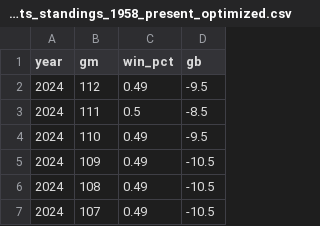
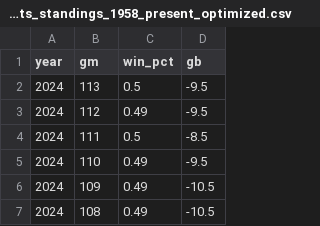
Before and after one commit to wilkens/giants, a CSV file: data/standings/giants_standings_1958_present_optimized.csv, drawn as a sheet; only a part is shown; the shorter side is filled out with more unchanged rows; the diff names each change by its address in the sheet, - before the commit and + after, or states it on an @@ line.

```diff
--- a/data/standings/giants_standings_1958_present_optimized.csv
+++ b/data/standings/giants_standings_1958_present_optimized.csv
+row 2: 2024 | 113 | 0.5 | -9.5
```
Also changed, not shown: data/pitching/giants_pitching_totals_current.csv, data/standings/giants_season_outcomes.csv, 17 other files.
